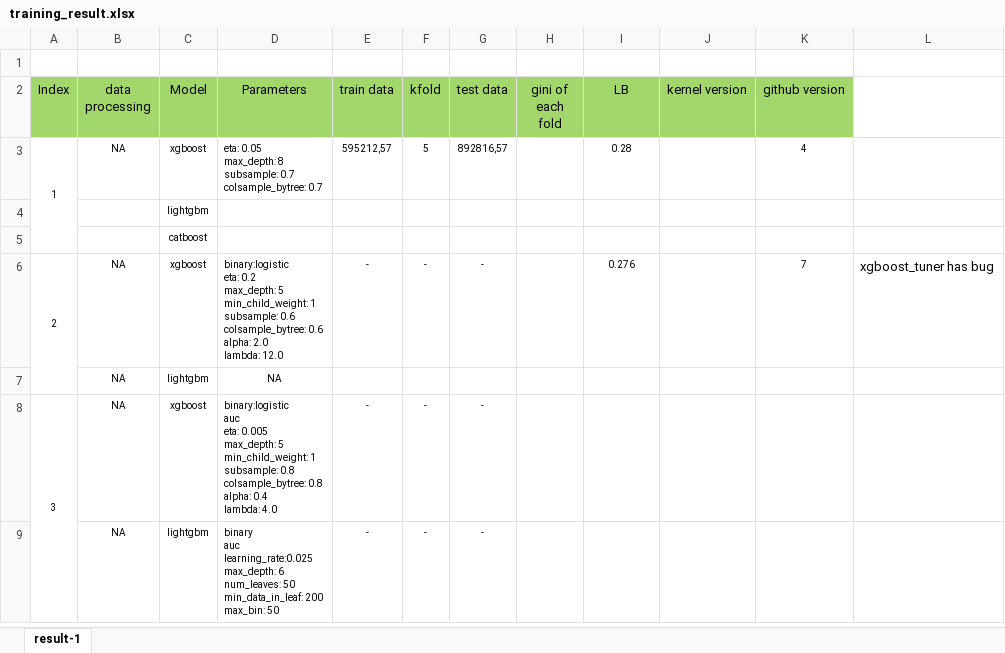
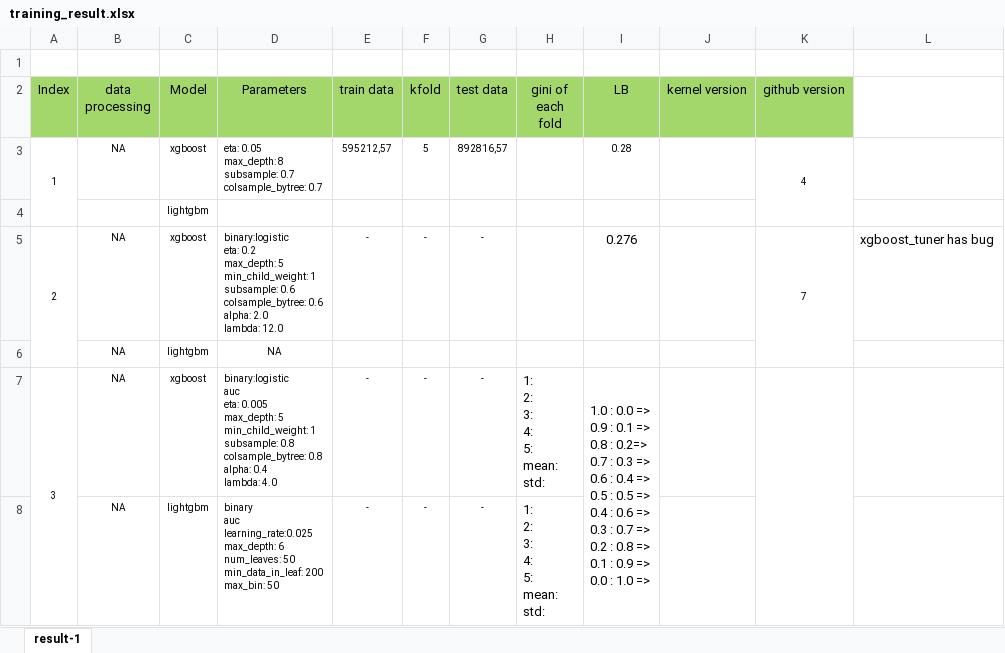
Before and after one commit to Cuongvn08/kaggle_safe_driver_prediction, an Excel workbook: training_result.xlsx, sheet result-1, drawn as a sheet; values as stored, in another font and other column widths than the file's, no borders; conditional formats not drawn; removed rows and columns are numbered as before the commit, all else as after; ↵ is a line break in a cell; the diff names each change by its address in the sheet, - before the commit and + after, or states it on an @@ line.

```diff
--- a/training_result.xlsx (sheet result-1)
+++ b/training_result.xlsx (sheet result-1)
+K3:K4 merged
-row 5:  |  | catboost
@@ I5 text size: larger @@
+K5:K6 merged
-H7:H8 (gini of each fold): (empty)
+H7:H8 (gini of each fold): 1: ↵ 2: ↵ 3: ↵ 4: ↵ 5: ↵ mean: ↵ std:
-I7 (LB): (empty)
+I7 (LB): 1.0 : 0.0 => ↵ 0.9 : 0.1 => ↵ 0.8 : 0.2=> ↵ 0.7 : 0.3 => ↵ 0.6 : 0.4 => ↵ 0.5 : 0.5 => ↵ 0.4 : 0.6 => ↵ 0.3 : 0.7 => ↵ 0.2 : 0.8 => ↵ 0.1 : 0.9 => ↵ 0.0 : 1.0 =>
+I7:I8 merged
+K7:K8 merged
```
